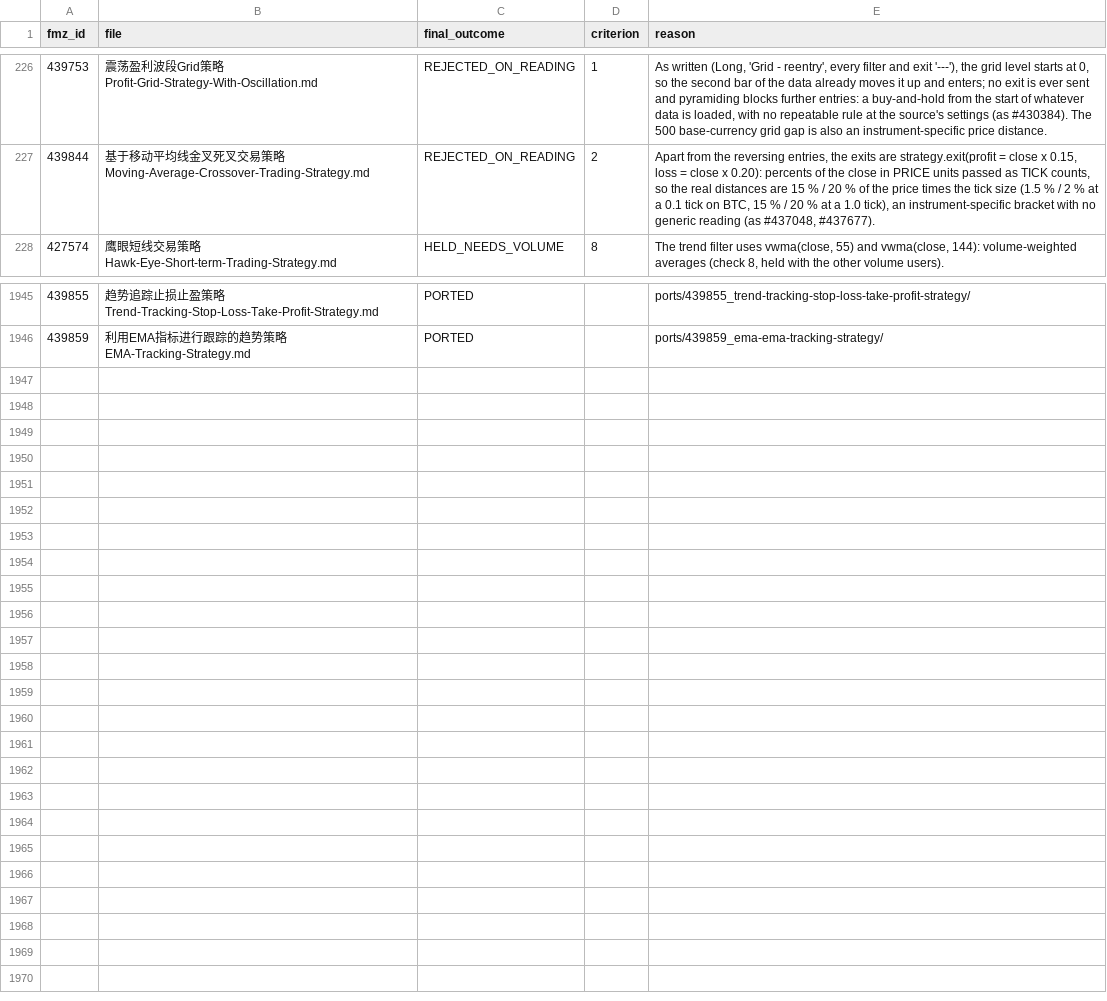
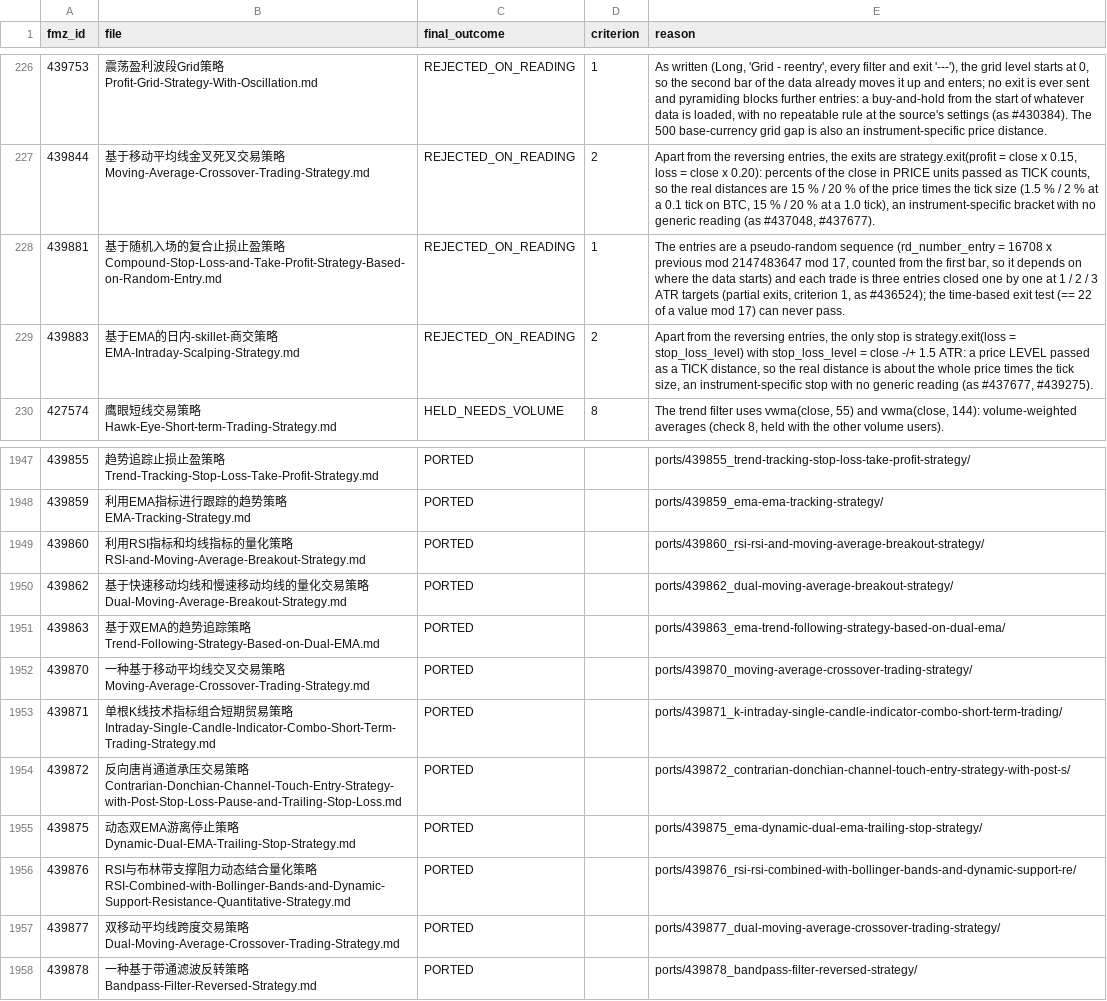
Before and after one commit to r35t1tut0r0rb15-gif/fmz-strategies, a CSV file: review_decisions.csv, drawn as a sheet; only a part is shown, gaps mark what is left out.

```diff
--- a/review_decisions.csv
+++ b/review_decisions.csv
@@ -227,2 +227,4 @@ fmz_id,file,final_outcome,criterion,reason
 439844,基于移动平均线金叉死叉交易策略Moving-Average-Crossover-Trading-Strategy.md,REJECTED_ON_READING,2,"Apart from the reversing entries, the exits are strategy.exit(profit = close x 0.15, loss = close x 0.20): percents of the close in PRICE units passed as TICK counts, so the real distances are 15 % / 20 % of the price times the tick size (1.5 % / 2 % at a 0.1 tick on BTC, 15 % / 20 % at a 1.0 tick), an instrument-specific bracket with no generic reading (as #437048, #437677)."
+439881,基于随机入场的复合止损止盈策略Compound-Stop-Loss-and-Take-Profit-Strategy-Based-on-Random-Entry.md,REJECTED_ON_READING,1,"The entries are a pseudo-random sequence (rd_number_entry = 16708 x previous mod 2147483647 mod 17, counted from the first bar, so it depends on where the data starts) and each trade is three entries closed one by one at 1 / 2 / 3 ATR targets (partial exits, criterion 1, as #436524); the time-based exit test (== 22 of a value mod 17) can never pass."
+439883,基于EMA的日内-skillet-商交策略EMA-Intraday-Scalping-Strategy.md,REJECTED_ON_READING,2,"Apart from the reversing entries, the only stop is strategy.exit(loss = stop_loss_level) with stop_loss_level = close -/+ 1.5 ATR: a price LEVEL passed as a TICK distance, so the real distance is about the whole price times the tick size, an instrument-specific stop with no generic reading (as #437677, #439275)."
 427574,鹰眼短线交易策略Hawk-Eye-Short-term-Trading-Strategy.md,HELD_NEEDS_VOLUME,8,"The trend filter uses vwma(close, 55) and vwma(close, 144): volume-weighted averages (check 8, held with the other volume users)."
@@ -1946 +1948,11 @@ fmz_id,file,final_outcome,criterion,reason
 439859,利用EMA指标进行跟踪的趋势策略EMA-Tracking-Strategy.md,PORTED,,ports/439859_ema-ema-tracking-strategy/
+439860,利用RSI指标和均线指标的量化策略RSI-and-Moving-Average-Breakout-Strategy.md,PORTED,,ports/439860_rsi-rsi-and-moving-average-breakout-strategy/
+439862,基于快速移动均线和慢速移动均线的量化交易策略Dual-Moving-Average-Breakout-Strategy.md,PORTED,,ports/439862_dual-moving-average-breakout-strategy/
+439863,基于双EMA的趋势追踪策略Trend-Following-Strategy-Based-on-Dual-EMA.md,PORTED,,ports/439863_ema-trend-following-strategy-based-on-dual-ema/
+439870,一种基于移动平均线交叉交易策略Moving-Average-Crossover-Trading-Strategy.md,PORTED,,ports/439870_moving-average-crossover-trading-strategy/
+439871,单根K线技术指标组合短期贸易策略Intraday-Single-Candle-Indicator-Combo-Short-Term-Trading-Strategy.md,PORTED,,ports/439871_k-intraday-single-candle-indicator-combo-short-term-trading/
+439872,反向唐肖通道承压交易策略Contrarian-Donchian-Channel-Touch-Entry-Strategy-with-Post-Stop-Loss-Pause-and-Trailing-Stop-Loss.md,PORTED,,ports/439872_contrarian-donchian-channel-touch-entry-strategy-with-post-s/
+439875,动态双EMA游离停止策略Dynamic-Dual-EMA-Trailing-Stop-Strategy.md,PORTED,,ports/439875_ema-dynamic-dual-ema-trailing-stop-strategy/
+439876,RSI与布林带支撑阻力动态结合量化策略RSI-Combined-with-Bollinger-Bands-and-Dynamic-Support-Resistance-Quantitative-Strategy.md,PORTED,,ports/439876_rsi-rsi-combined-with-bollinger-bands-and-dynamic-support-re/
+439877,双移动平均线跨度交易策略Dual-Moving-Average-Crossover-Trading-Strategy.md,PORTED,,ports/439877_dual-moving-average-crossover-trading-strategy/
+439878,一种基于带通滤波反转策略Bandpass-Filter-Reversed-Strategy.md,PORTED,,ports/439878_bandpass-filter-reversed-strategy/
```
Also changed, not shown: 43 other files.
